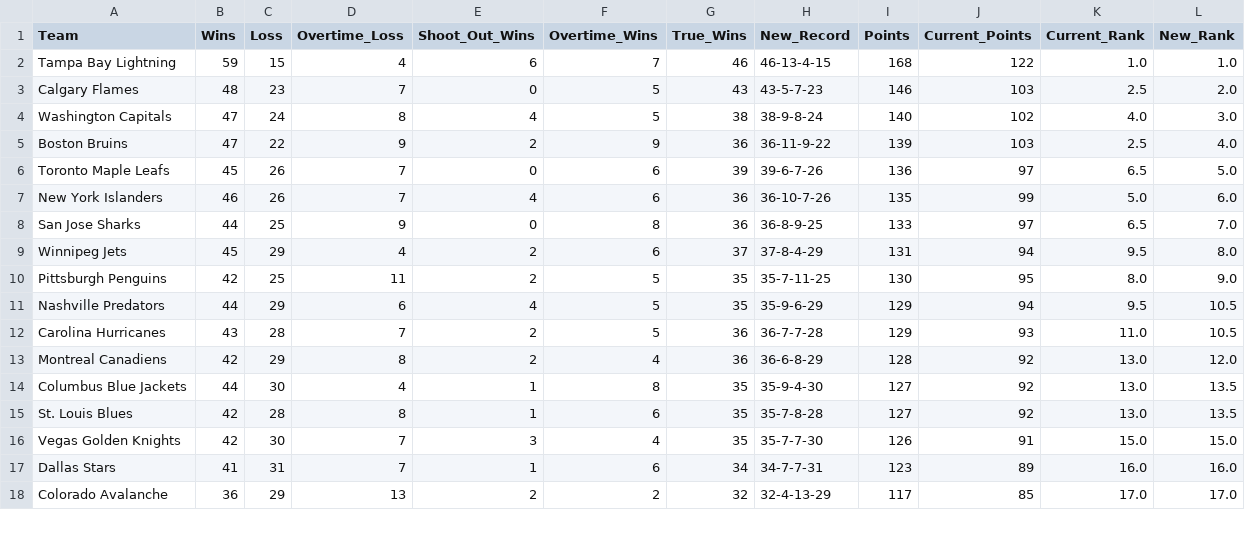
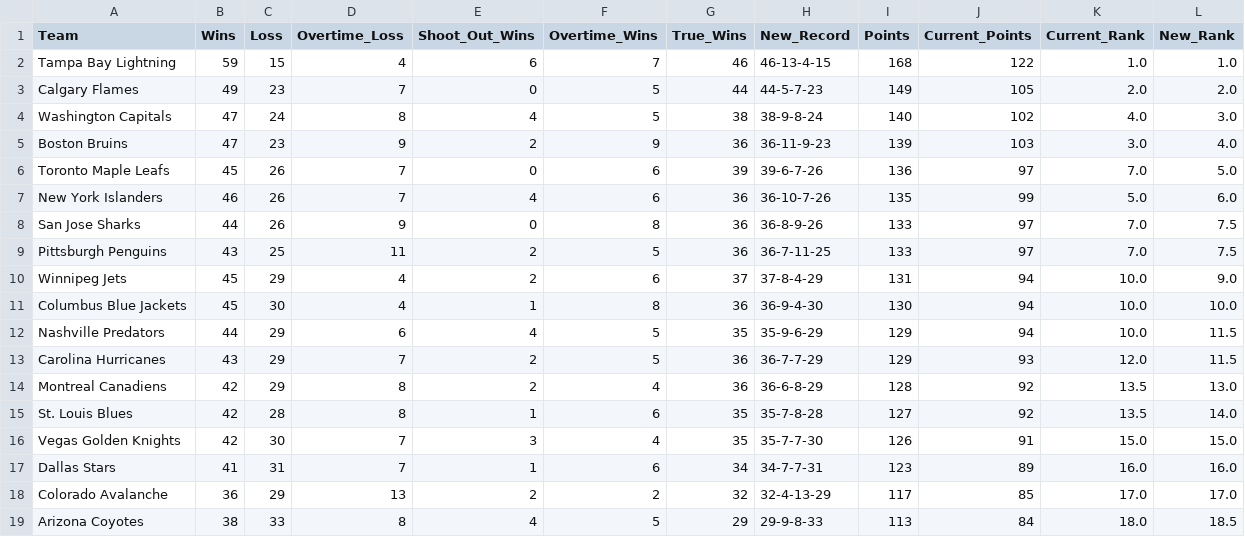
Before and after one commit to ncgeary/NHL_321_PointSystem, a CSV file: 321-Point-Standings.csv, drawn as a sheet; only a part is shown; the diff covers the shown part only.

Commit message:
Update 321-Point-Standings.csv

```diff
--- a/321-Point-Standings.csv
+++ b/321-Point-Standings.csv
@@ -2,15 +2,15 @@ Team,Wins,Loss,Overtime_Loss,Shoot_Out_Wins,Overtime_Wins,True_Wins,New_Record,P
 Tampa Bay Lightning,59,15,4,6,7,46,46-13-4-15,168,122,1.0,1.0
-Calgary Flames,48,23,7,0,5,43,43-5-7-23,146,103,2.5,2.0
+Calgary Flames,49,23,7,0,5,44,44-5-7-23,149,105,2.0,2.0
 Washington Capitals,47,24,8,4,5,38,38-9-8-24,140,102,4.0,3.0
-Boston Bruins,47,22,9,2,9,36,36-11-9-22,139,103,2.5,4.0
-Toronto Maple Leafs,45,26,7,0,6,39,39-6-7-26,136,97,6.5,5.0
+Boston Bruins,47,23,9,2,9,36,36-11-9-23,139,103,3.0,4.0
+Toronto Maple Leafs,45,26,7,0,6,39,39-6-7-26,136,97,7.0,5.0
 New York Islanders,46,26,7,4,6,36,36-10-7-26,135,99,5.0,6.0
-San Jose Sharks,44,25,9,0,8,36,36-8-9-25,133,97,6.5,7.0
-Winnipeg Jets,45,29,4,2,6,37,37-8-4-29,131,94,9.5,8.0
-Pittsburgh Penguins,42,25,11,2,5,35,35-7-11-25,130,95,8.0,9.0
-Nashville Predators,44,29,6,4,5,35,35-9-6-29,129,94,9.5,10.5
-Carolina Hurricanes,43,28,7,2,5,36,36-7-7-28,129,93,11.0,10.5
-Montreal Canadiens,42,29,8,2,4,36,36-6-8-29,128,92,13.0,12.0
-Columbus Blue Jackets,44,30,4,1,8,35,35-9-4-30,127,92,13.0,13.5
-St. Louis Blues,42,28,8,1,6,35,35-7-8-28,127,92,13.0,13.5
+San Jose Sharks,44,26,9,0,8,36,36-8-9-26,133,97,7.0,7.5
+Pittsburgh Penguins,43,25,11,2,5,36,36-7-11-25,133,97,7.0,7.5
+Winnipeg Jets,45,29,4,2,6,37,37-8-4-29,131,94,10.0,9.0
+Columbus Blue Jackets,45,30,4,1,8,36,36-9-4-30,130,94,10.0,10.0
+Nashville Predators,44,29,6,4,5,35,35-9-6-29,129,94,10.0,11.5
+Carolina Hurricanes,43,29,7,2,5,36,36-7-7-29,129,93,12.0,11.5
+Montreal Canadiens,42,29,8,2,4,36,36-6-8-29,128,92,13.5,13.0
+St. Louis Blues,42,28,8,1,6,35,35-7-8-28,127,92,13.5,14.0
 Vegas Golden Knights,42,30,7,3,4,35,35-7-7-30,126,91,15.0,15.0
@@ -18 +18,2 @@ Dallas Stars,41,31,7,1,6,34,34-7-7-31,123,89,16.0,16.0
 Colorado Avalanche,36,29,13,2,2,32,32-4-13-29,117,85,17.0,17.0
+Arizona Coyotes,38,33,8,4,5,29,29-9-8-33,113,84,18.0,18.5
```
Also changed, not shown: 1 added row, 2 removed rows and 18 edited cells elsewhere in this file.
